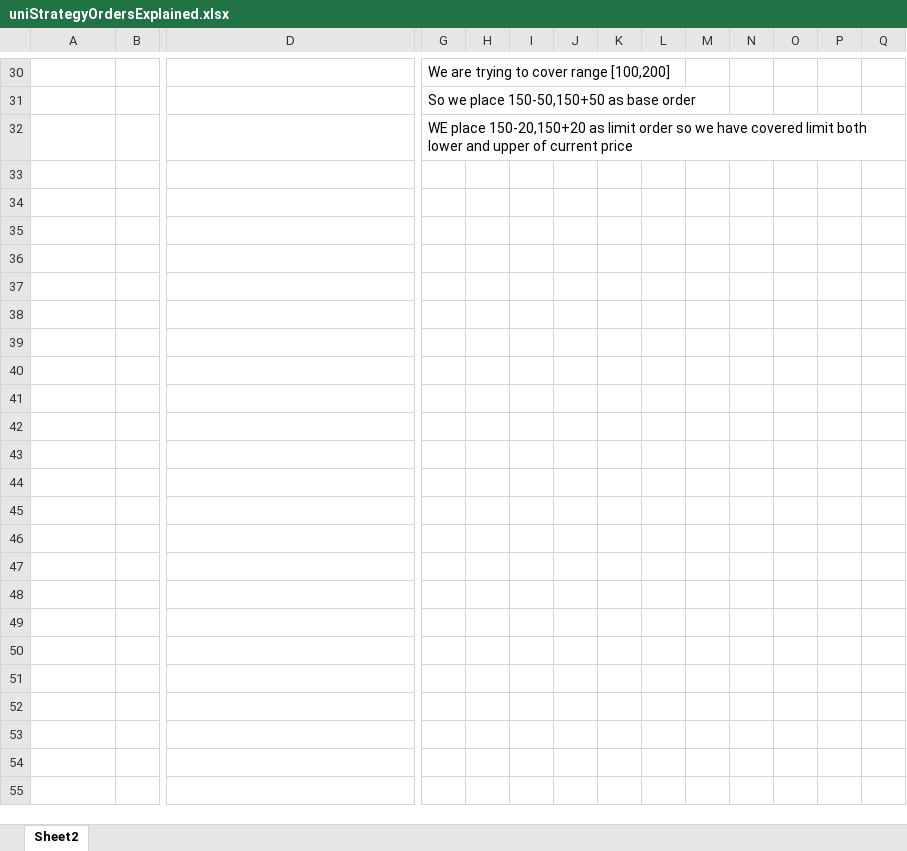
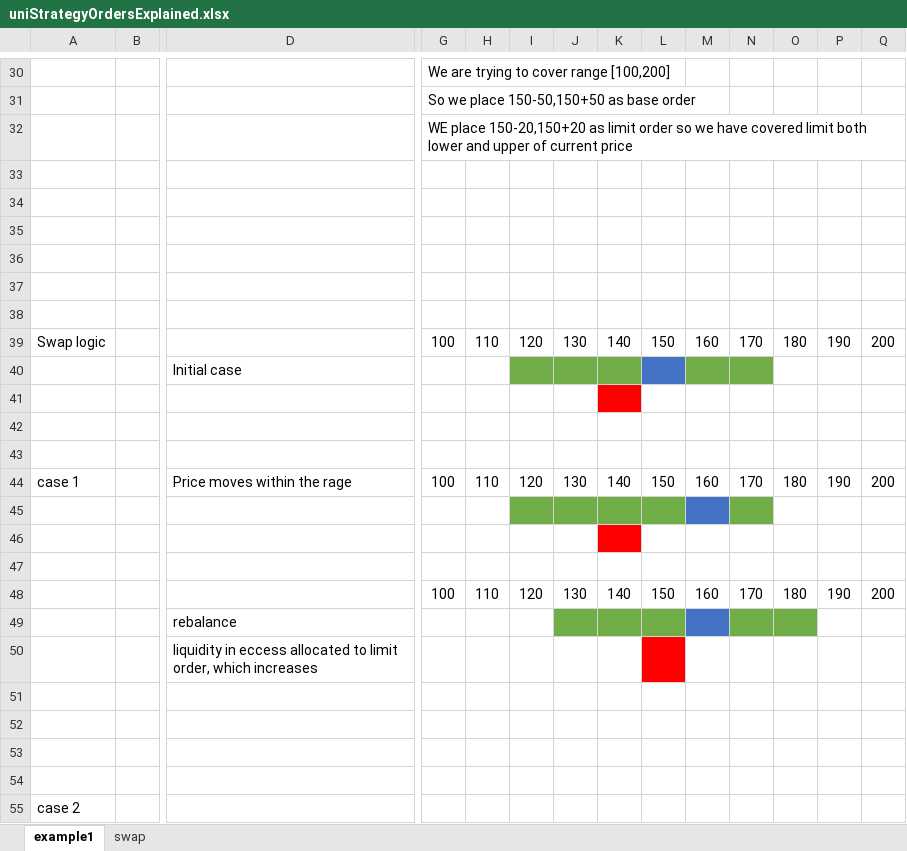
Before and after one commit to SBfin/UniStrategy, an Excel workbook: uniStrategyOrdersExplained.xlsx, sheet example1, drawn as a sheet; only a part is shown, gaps mark what is left out; values as stored, in another font and other column widths than the file's, no borders; charts and pictures not drawn; rows hold the shown columns only; the diff names each change by its address in the sheet, - before the commit and + after, or states it on an @@ line.

Commit message:
numerical example excel

```diff
--- a/uniStrategyOrdersExplained.xlsx (sheet example1)
+++ b/uniStrategyOrdersExplained.xlsx (sheet example1)
-sheet tab: Sheet2
+sheet tab: example1
+sheet tab: swap
+row 33: (empty)
+row 34: (empty)
+row 35: (empty)
+row 36: (empty)
+row 37: (empty)
+row 38: (empty)
+row 39: Swap logic |  |  | 100 | 110 | 120 | 130 | 140 | 150 | 160 | 170 | 180 | 190 | 200
+row 40:  |  | Initial case
+row 41: (empty)
+row 42: (empty)
+row 43: (empty)
+row 44: case 1 |  | Price moves within the rage | 100 | 110 | 120 | 130 | 140 | 150 | 160 | 170 | 180 | 190 | 200
+row 45: (empty)
+row 46: (empty)
+row 47: (empty)
+row 48:  |  |  | 100 | 110 | 120 | 130 | 140 | 150 | 160 | 170 | 180 | 190 | 200
+row 49:  |  | rebalance
+row 50:  |  | liquidity in eccess allocated to limit order, which increases
+row 51: (empty)
+row 52: (empty)
+row 53: (empty)
+row 54: (empty)
+row 55: case 2
```
Also changed, not shown: charts or pictures.
